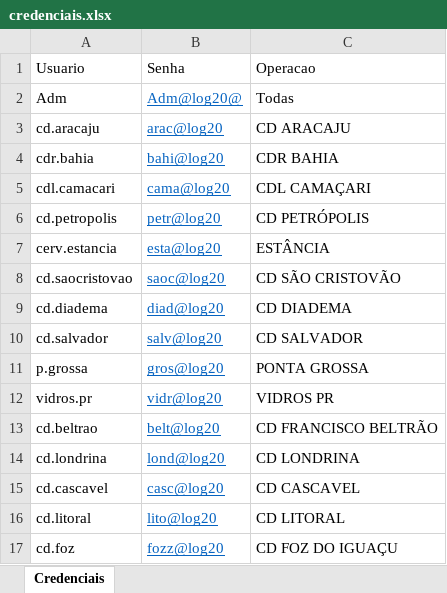
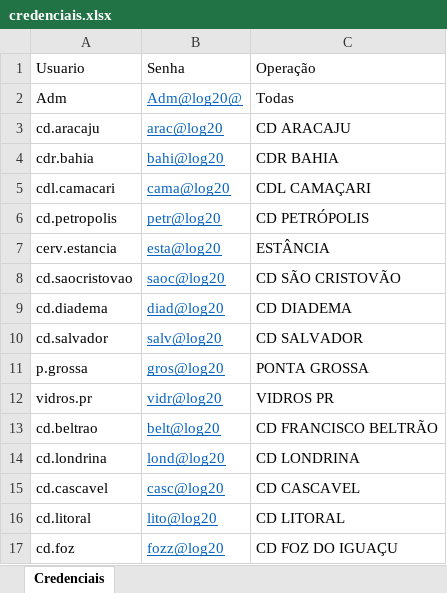
Before and after one commit to Bruna-gzr/dashboard-skap, an Excel workbook: data/credenciais.xlsx, sheet Credenciais, drawn as a sheet; values as stored, in another font and other column widths than the file's, no borders; the diff names each change by its address in the sheet, - before the commit and + after, or states it on an @@ line.

Commit message:
Add files via upload

```diff
--- a/data/credenciais.xlsx (sheet Credenciais)
+++ b/data/credenciais.xlsx (sheet Credenciais)
-C1: Operacao
+C1: Operação
```
